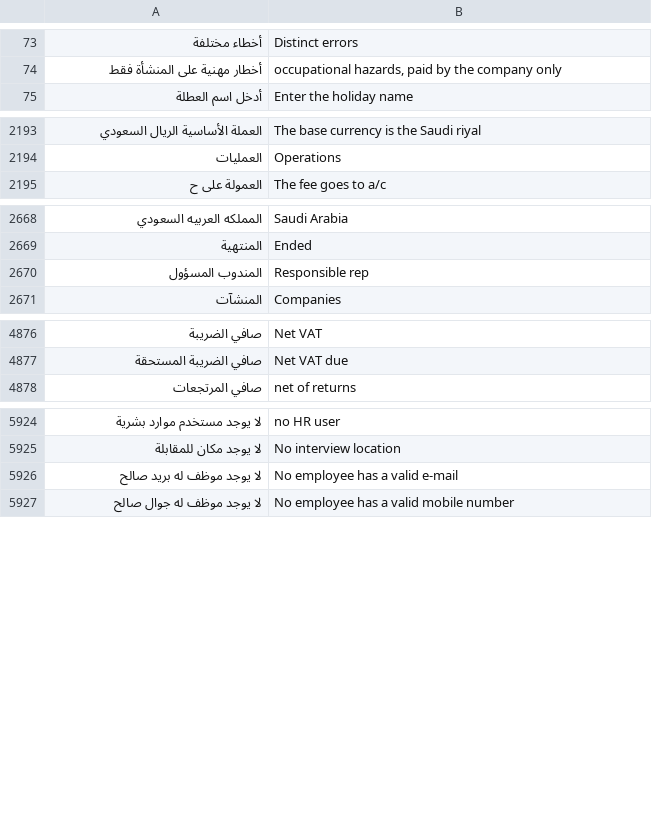
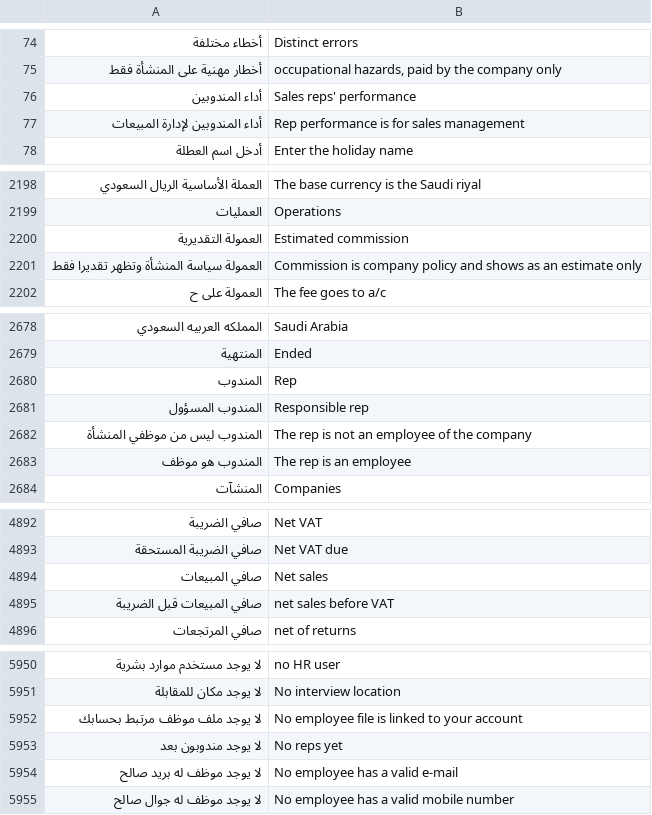
Before and after one commit to abuomara4/waad, a TSV file: app/i18n/en.tsv, drawn as a sheet; only a part is shown, gaps mark what is left out; the diff covers the shown part only; the diff names each change by its address in the sheet, - before the commit and + after, or states it on an @@ line.

```diff
--- a/app/i18n/en.tsv
+++ b/app/i18n/en.tsv
+row 76: أداء المندوبين | Sales reps' performance
+row 77: أداء المندوبين لإدارة المبيعات | Rep performance is for sales management
+row 2200: العمولة التقديرية | Estimated commission
+row 2201: العمولة سياسة المنشأة وتظهر تقديرا فقط | Commission is company policy and shows as an estimate only
+row 2680: المندوب | Rep
+row 2682: المندوب ليس من موظفي المنشأة | The rep is not an employee of the company
+row 2683: المندوب هو موظف | The rep is an employee
+row 4894: صافي المبيعات | Net sales
+row 4895: صافي المبيعات قبل الضريبة | net sales before VAT
+row 5952: لا يوجد ملف موظف مرتبط بحسابك | No employee file is linked to your account
+row 5953: لا يوجد مندوبون بعد | No reps yet
```
Also changed, not shown: 29 added rows elsewhere in this file, 11 other files.
